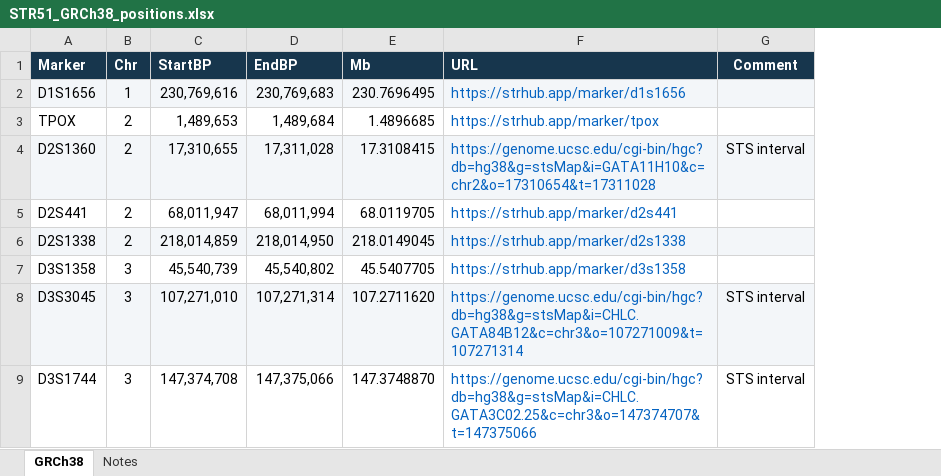
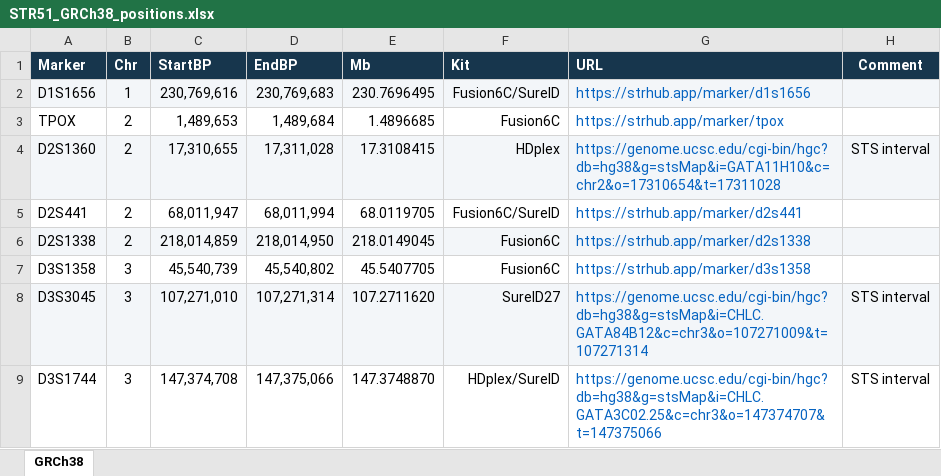
Before and after one commit to magnusdv/norSTR, an Excel workbook: data-raw/STR51_GRCh38_positions.xlsx, sheet GRCh38, drawn as a sheet; only a part is shown; values as stored, in another font and other column widths than the file's, no borders; table styles not drawn; the diff names each change by its address in the sheet, - before the commit and + after, or states it on an @@ line.

```diff
--- a/data-raw/STR51_GRCh38_positions.xlsx (sheet GRCh38)
+++ b/data-raw/STR51_GRCh38_positions.xlsx (sheet GRCh38)
-sheet tab: Notes
+column F (Kit), rows 2-9: Fusion6C/SureID | Fusion6C | HDplex | Fusion6C/SureID | Fusion6C | Fusion6C | SureID27 | HDplex/SureID
```
Also changed, not shown: 2 other files.
